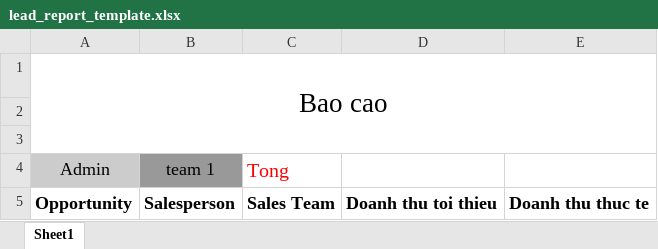
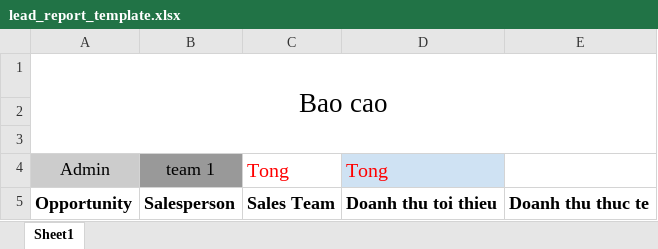
Before and after one commit to NguyenDanhBinhGiang/odoo_practice, an Excel workbook: custom_addon/crm_sale_inherit/static/template/lead_report_template.xlsx, sheet Sheet1, drawn as a sheet; values as stored, in another font and other column widths than the file's, no borders; charts and pictures not drawn; the diff names each change by its address in the sheet, - before the commit and + after, or states it on an @@ line.

Commit message:
fixed lead excel report format. Ignore warnings

```diff
--- a/custom_addon/crm_sale_inherit/static/template/lead_report_template.xlsx (sheet Sheet1)
+++ b/custom_addon/crm_sale_inherit/static/template/lead_report_template.xlsx (sheet Sheet1)
-D4: (empty)
+D4: Tong
-D4 fill: none
+D4 fill: #CFE2F3
```
Also changed, not shown: 10 other files.
